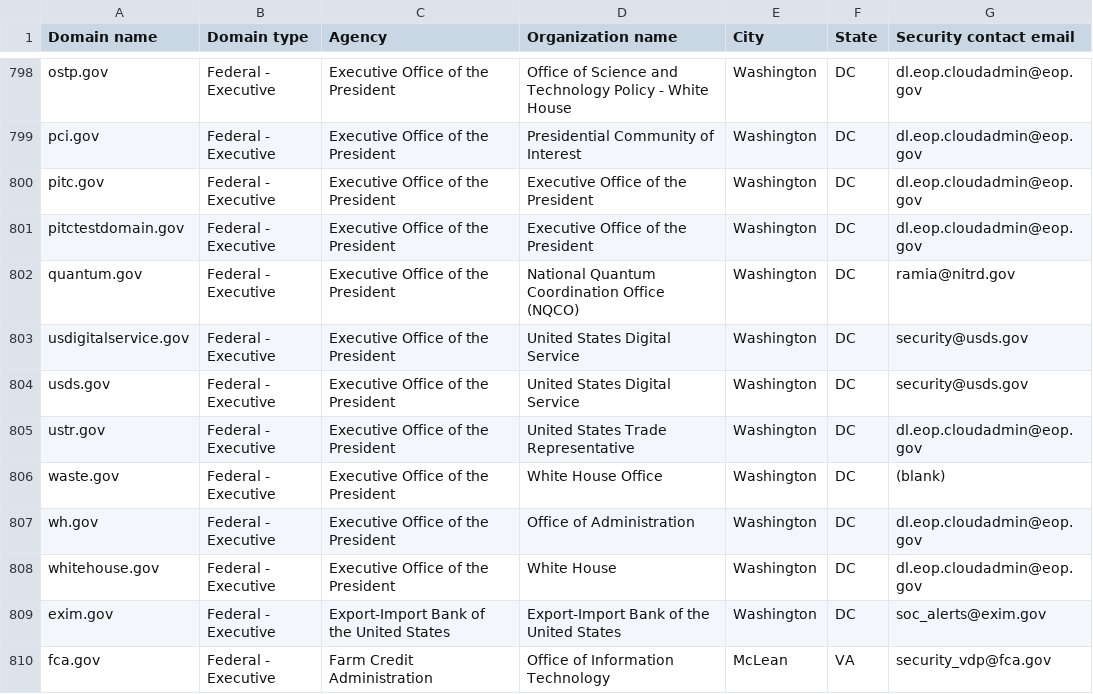
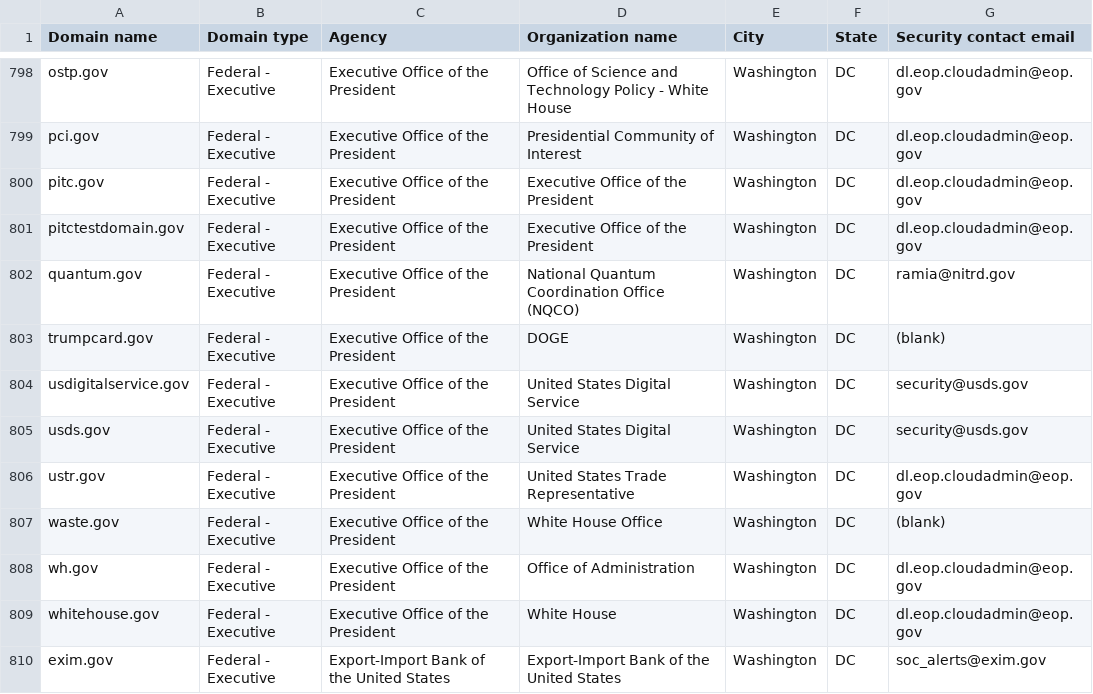
Before and after one commit to LadyPhoeynix/dotgov-data, a CSV file: current-federal.csv, drawn as a sheet; only a part is shown, gaps mark what is left out; the shorter side is filled out with more unchanged rows; the diff names each change by its address in the sheet, - before the commit and + after, or states it on an @@ line.

Commit message:
Flat: latest data (2025-03-25T06:35:47.880Z) {   "date": "2025-03-25T06:35:47.880Z",   "files": [     {       "name": "current-federal.csv",       "deltaBytes": 96,       "source": "https://manage.get.gov/api/v1/get-report/current-federal"     },     {       "name": "current-full.csv",       "deltaBytes": 1114,       "source": "https://manage.get.gov/api/v1/get-report/current-full"     }   ] }

```diff
--- a/current-federal.csv
+++ b/current-federal.csv
+row 803: trumpcard.gov | Federal - Executive | Executive Office of the President | DOGE | Washington | DC | (blank)
```
Also changed, not shown: 1 other file.
